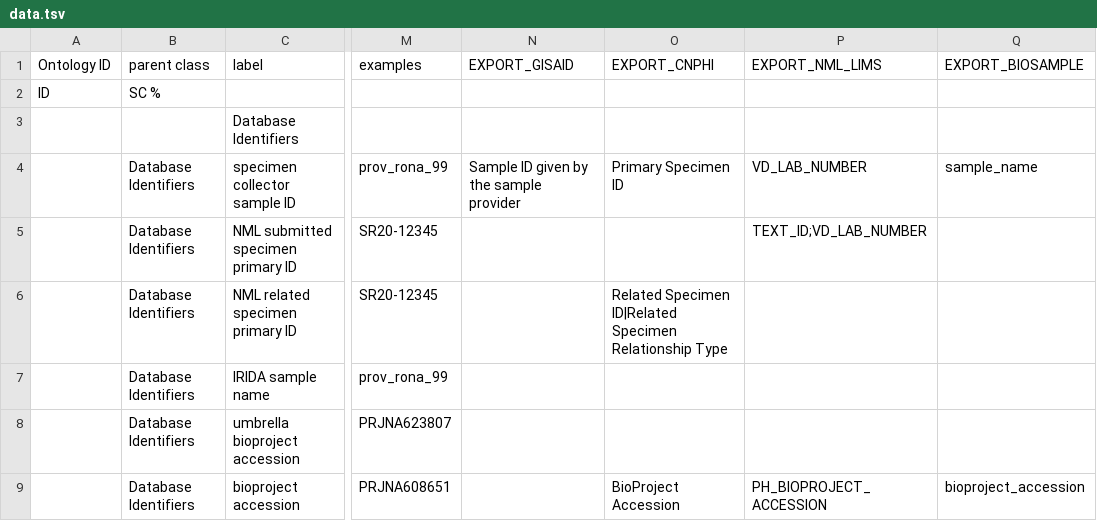
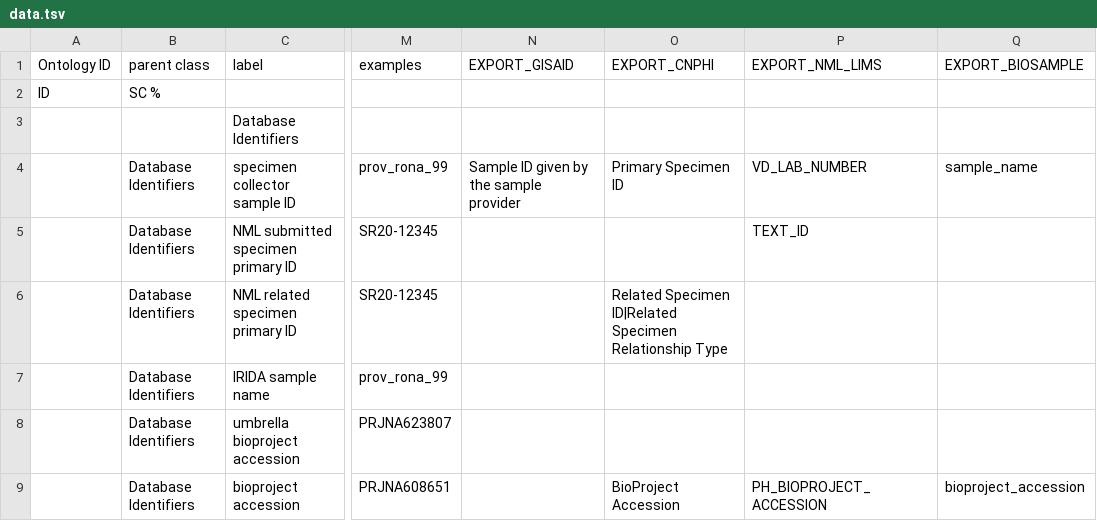
Before and after one commit to cidgoh/DataHarmonizer, a TSV file: template/canada_covid19/data.tsv, drawn as a sheet; only a part is shown, gaps mark what is left out; the diff names each change by its address in the sheet, - before the commit and + after, or states it on an @@ line.

```diff
--- a/template/canada_covid19/data.tsv
+++ b/template/canada_covid19/data.tsv
-P5 (EXPORT_NML_LIMS): TEXT_ID;VD_LAB_NUMBER
+P5 (EXPORT_NML_LIMS): TEXT_ID
```
Also changed, not shown: 2 other files.
